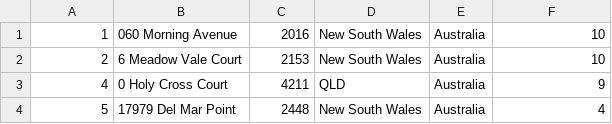
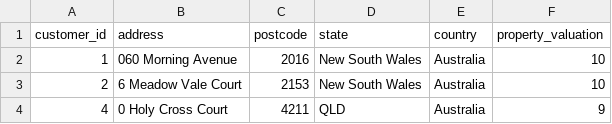
Before and after one commit to kipkosgeii/Sprocket_central_Data-KPMG, a CSV file: new_data/CustomerAddress_df.csv, drawn as a sheet; only a part is shown; the shorter side is filled out with more unchanged rows.

Commit message:
"Updated correct data"

```diff
--- a/new_data/CustomerAddress_df.csv
+++ b/new_data/CustomerAddress_df.csv
@@ -1 +1,2 @@
+customer_id,address,postcode,state,country,property_valuation
 1,060 Morning Avenue,2016,New South Wales,Australia,10
```
Also changed, not shown: 2 other files.
